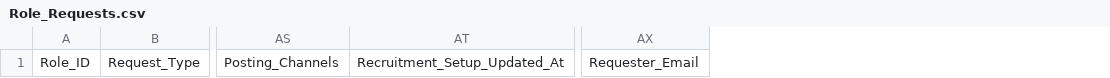
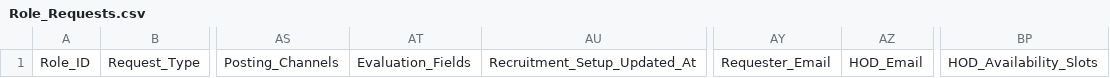
Before and after one commit to cs6-art/ella-recruitment-portal, a CSV file: data/sheet-templates/Role_Requests.csv, drawn as a sheet; only a part is shown, gaps mark what is left out; the diff names each change by its address in the sheet, - before the commit and + after, or states it on an @@ line.

Commit message:
feat: connect HOD availability to final interview scheduling
Add structured HOD availability and explicit interviewer ownership to role requests. Validate final slots against submitted windows and connected Google Calendar free/busy data, persist Calendar event lifecycle details, and clean up prior events on rescheduling. Preserve legacy booking links and sheet compatibility while updating n8n contracts, documentation, and regression coverage.

```diff
--- a/data/sheet-templates/Role_Requests.csv
+++ b/data/sheet-templates/Role_Requests.csv
+column AT, row 1: Evaluation_Fields
+column AZ, row 1: HOD_Email
+column BP, row 1: HOD_Availability_Slots
```
Also changed, not shown: 24 other files.
